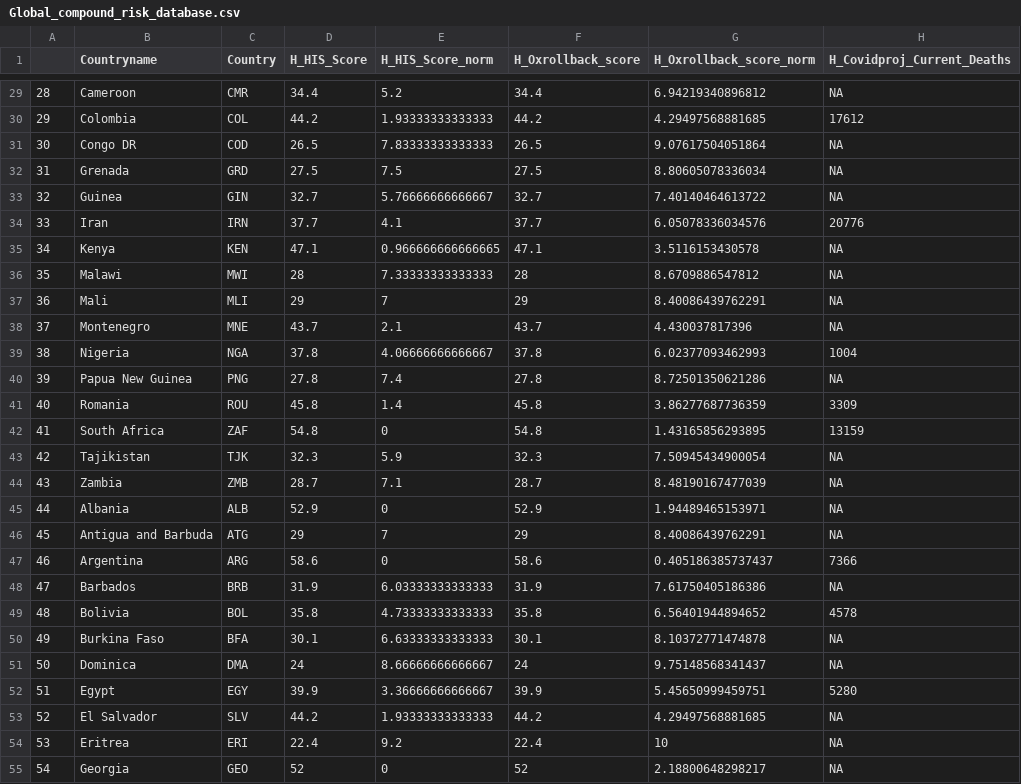
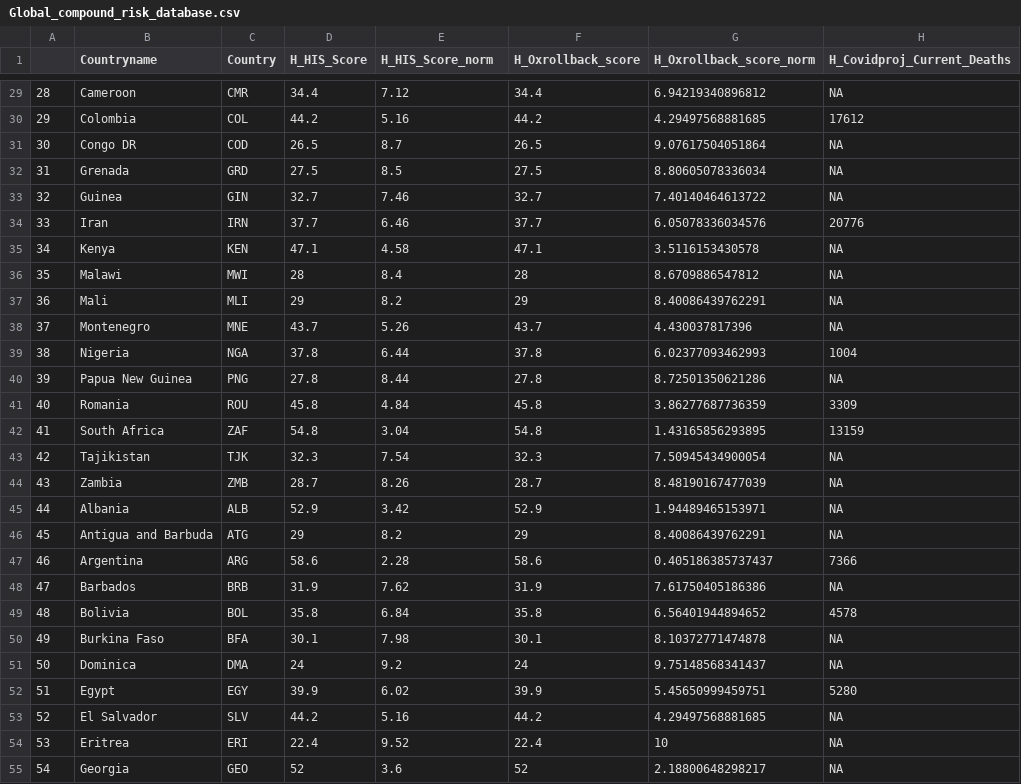
Before and after one commit to ljonestz/compoundriskdata, a CSV file: Risk_sheets/Global_compound_risk_database.csv, drawn as a sheet; only a part is shown, gaps mark what is left out; the diff covers the shown part only; the diff names each change by its address in the sheet, - before the commit and + after, or states it on an @@ line.

```diff
--- a/Risk_sheets/Global_compound_risk_database.csv
+++ b/Risk_sheets/Global_compound_risk_database.csv
-E29 (H_HIS_Score_norm): 5.2
+E29 (H_HIS_Score_norm): 7.12
-E30 (H_HIS_Score_norm): 1.93333333333333
+E30 (H_HIS_Score_norm): 5.16
-E31 (H_HIS_Score_norm): 7.83333333333333
+E31 (H_HIS_Score_norm): 8.7
-E32 (H_HIS_Score_norm): 7.5
+E32 (H_HIS_Score_norm): 8.5
-E33 (H_HIS_Score_norm): 5.76666666666667
+E33 (H_HIS_Score_norm): 7.46
-E34 (H_HIS_Score_norm): 4.1
+E34 (H_HIS_Score_norm): 6.46
-E35 (H_HIS_Score_norm): 0.966666666666665
+E35 (H_HIS_Score_norm): 4.58
-E36 (H_HIS_Score_norm): 7.33333333333333
+E36 (H_HIS_Score_norm): 8.4
-E37 (H_HIS_Score_norm): 7
+E37 (H_HIS_Score_norm): 8.2
-E38 (H_HIS_Score_norm): 2.1
+E38 (H_HIS_Score_norm): 5.26
-E39 (H_HIS_Score_norm): 4.06666666666667
+E39 (H_HIS_Score_norm): 6.44
-E40 (H_HIS_Score_norm): 7.4
+E40 (H_HIS_Score_norm): 8.44
-E41 (H_HIS_Score_norm): 1.4
+E41 (H_HIS_Score_norm): 4.84
-E42 (H_HIS_Score_norm): 0
+E42 (H_HIS_Score_norm): 3.04
-E43 (H_HIS_Score_norm): 5.9
+E43 (H_HIS_Score_norm): 7.54
-E44 (H_HIS_Score_norm): 7.1
+E44 (H_HIS_Score_norm): 8.26
-E45 (H_HIS_Score_norm): 0
+E45 (H_HIS_Score_norm): 3.42
-E46 (H_HIS_Score_norm): 7
+E46 (H_HIS_Score_norm): 8.2
-E47 (H_HIS_Score_norm): 0
+E47 (H_HIS_Score_norm): 2.28
-E48 (H_HIS_Score_norm): 6.03333333333333
+E48 (H_HIS_Score_norm): 7.62
-E49 (H_HIS_Score_norm): 4.73333333333333
+E49 (H_HIS_Score_norm): 6.84
-E50 (H_HIS_Score_norm): 6.63333333333333
+E50 (H_HIS_Score_norm): 7.98
-E51 (H_HIS_Score_norm): 8.66666666666667
+E51 (H_HIS_Score_norm): 9.2
-E52 (H_HIS_Score_norm): 3.36666666666667
+E52 (H_HIS_Score_norm): 6.02
-E53 (H_HIS_Score_norm): 1.93333333333333
+E53 (H_HIS_Score_norm): 5.16
-E54 (H_HIS_Score_norm): 9.2
+E54 (H_HIS_Score_norm): 9.52
-E55 (H_HIS_Score_norm): 0
+E55 (H_HIS_Score_norm): 3.6
```
Also changed, not shown: 144 edited cells elsewhere in this file, Risk_sheets/Compound_Risk_Flag_Sheets.csv, Risk_sheets/reliabilitysheet.csv, 57 other files.
